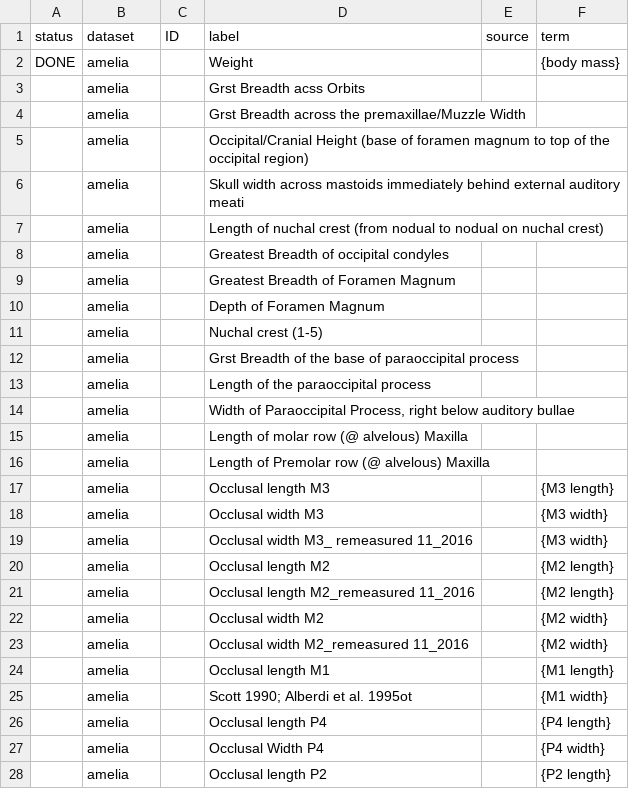
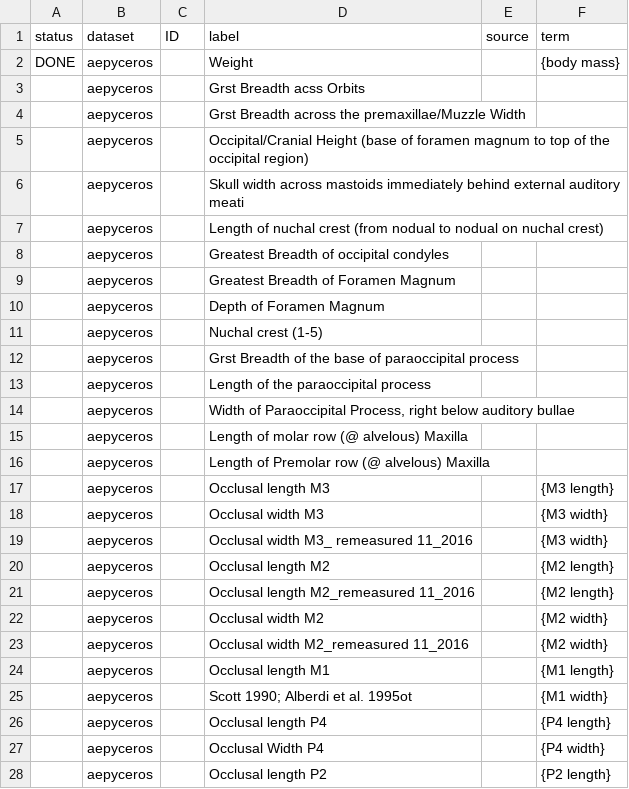
Before and after one commit to futres/fovt-data-mapping, a CSV file: Mapping Files/ontology_codeBook.csv, drawn as a sheet; only a part is shown; the diff covers the shown part only.

Commit message:
Update ontology_codeBook.csv

```diff
--- a/Mapping Files/ontology_codeBook.csv
+++ b/Mapping Files/ontology_codeBook.csv
@@ -1,28 +1,28 @@
 status,dataset,ID,label,source,term,
-DONE,amelia,,Weight,,{body mass},
-,amelia,,Grst Breadth acss Orbits,,,
-,amelia,,Grst Breadth across the premaxillae/Muzzle Width,,,
-,amelia,,Occipital/Cranial Height (base of foramen magnum to top of the occipital region),,,
-,amelia,,Skull width across mastoids immediately behind external auditory meati,,,
-,amelia,,Length of nuchal crest (from nodual to nodual on nuchal crest),,,
-,amelia,,Greatest Breadth of occipital condyles,,,
-,amelia,,Greatest Breadth of Foramen Magnum,,,
-,amelia,,Depth of Foramen Magnum,,,
-,amelia,,Nuchal crest (1-5),,,
-,amelia,,Grst Breadth of the base of paraoccipital process,,,
-,amelia,,Length of the paraoccipital process,,,
-,amelia,,"Width of Paraoccipital Process, right below auditory bullae",,,
-,amelia,,Length of molar row (@ alvelous) Maxilla ,,,
-,amelia,,Length of Premolar row (@ alvelous) Maxilla ,,,
-,amelia,,Occlusal length M3,,{M3 length},
-,amelia,,Occlusal width M3,,{M3 width},
-,amelia,,Occlusal width M3_ remeasured 11_2016,,{M3 width},
-,amelia,,Occlusal length M2,,{M2 length},
-,amelia,,Occlusal length M2_remeasured 11_2016,,{M2 length},
-,amelia,,Occlusal width M2,,{M2 width},
-,amelia,,Occlusal width M2_remeasured 11_2016,,{M2 width},
-,amelia,,Occlusal length M1,,{M1 length},
-,amelia,,Scott 1990; Alberdi et al. 1995ot,,{M1 width},
-,amelia,,Occlusal length P4,,{P4 length},
-,amelia,,Occlusal Width P4,,{P4 width},
-,amelia,,Occlusal length P2,,{P2 length},
+DONE,aepyceros,,Weight,,{body mass},
+,aepyceros,,Grst Breadth acss Orbits,,,
+,aepyceros,,Grst Breadth across the premaxillae/Muzzle Width,,,
+,aepyceros,,Occipital/Cranial Height (base of foramen magnum to top of the occipital region),,,
+,aepyceros,,Skull width across mastoids immediately behind external auditory meati,,,
+,aepyceros,,Length of nuchal crest (from nodual to nodual on nuchal crest),,,
+,aepyceros,,Greatest Breadth of occipital condyles,,,
+,aepyceros,,Greatest Breadth of Foramen Magnum,,,
+,aepyceros,,Depth of Foramen Magnum,,,
+,aepyceros,,Nuchal crest (1-5),,,
+,aepyceros,,Grst Breadth of the base of paraoccipital process,,,
+,aepyceros,,Length of the paraoccipital process,,,
+,aepyceros,,"Width of Paraoccipital Process, right below auditory bullae",,,
+,aepyceros,,Length of molar row (@ alvelous) Maxilla ,,,
+,aepyceros,,Length of Premolar row (@ alvelous) Maxilla ,,,
+,aepyceros,,Occlusal length M3,,{M3 length},
+,aepyceros,,Occlusal width M3,,{M3 width},
+,aepyceros,,Occlusal width M3_ remeasured 11_2016,,{M3 width},
+,aepyceros,,Occlusal length M2,,{M2 length},
+,aepyceros,,Occlusal length M2_remeasured 11_2016,,{M2 length},
+,aepyceros,,Occlusal width M2,,{M2 width},
+,aepyceros,,Occlusal width M2_remeasured 11_2016,,{M2 width},
+,aepyceros,,Occlusal length M1,,{M1 length},
+,aepyceros,,Scott 1990; Alberdi et al. 1995ot,,{M1 width},
+,aepyceros,,Occlusal length P4,,{P4 length},
+,aepyceros,,Occlusal Width P4,,{P4 width},
+,aepyceros,,Occlusal length P2,,{P2 length},
```
Also changed, not shown: 4 added rows, 4 removed rows and 40 edited cells elsewhere in this file.
